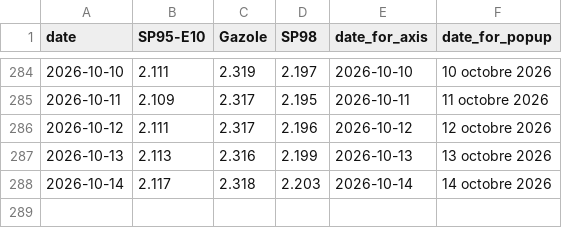
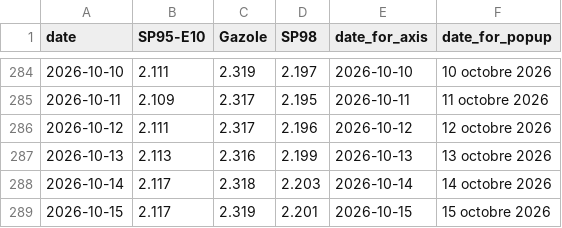
Before and after one commit to mthlht/fuel-price-tracker, a CSV file: data/roll_mean_2026.csv, drawn as a sheet; only a part is shown, gaps mark what is left out; the diff names each change by its address in the sheet, - before the commit and + after, or states it on an @@ line.

```diff
--- a/data/roll_mean_2026.csv
+++ b/data/roll_mean_2026.csv
+row 289: 2026-10-15 | 2.117 | 2.319 | 2.201 | 2026-10-15 | 15 octobre 2026
```
Also changed, not shown: data/fuel-shortage-to-flourish.csv, 4 other files.
